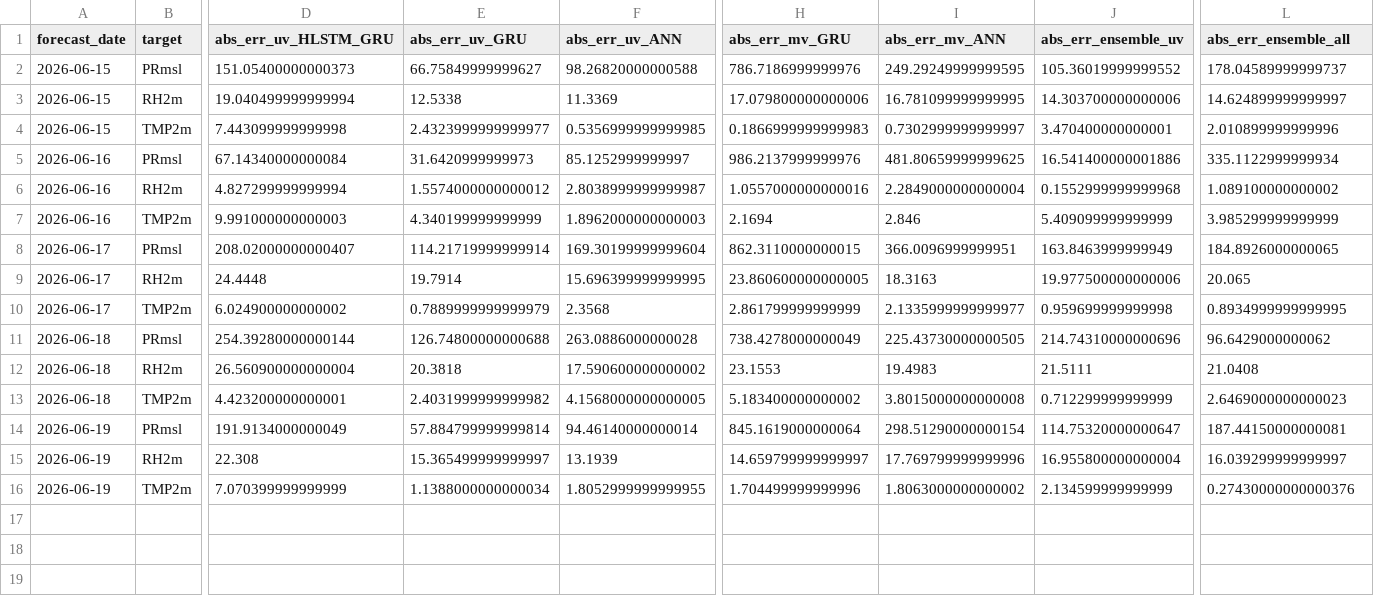
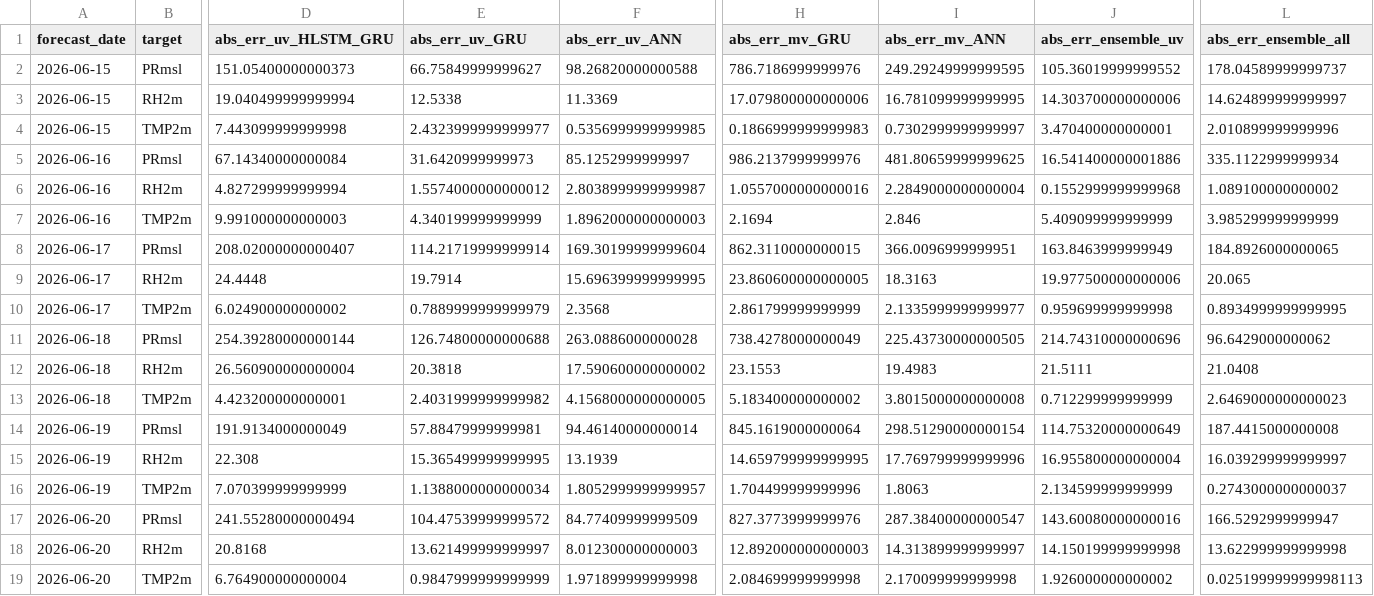
Before and after one commit to souravk03/openmeteo-live-forecast, a CSV file: data/om/Delhi/logs/accuracy_log.csv, drawn as a sheet; only a part is shown, gaps mark what is left out; rows hold the shown columns only; the diff names each change by its address in the sheet, - before the commit and + after, or states it on an @@ line.

Commit message:
[Delhi] accuracy_log.csv 2026-06-21

```diff
--- a/data/om/Delhi/logs/accuracy_log.csv
+++ b/data/om/Delhi/logs/accuracy_log.csv
-E14 (abs_err_uv_GRU): 57.884799999999814
+E14 (abs_err_uv_GRU): 57.88479999999981
-J14 (abs_err_ensemble_uv): 114.75320000000647
+J14 (abs_err_ensemble_uv): 114.75320000000649
-L14 (abs_err_ensemble_all): 187.44150000000081
+L14 (abs_err_ensemble_all): 187.4415000000008
-E15 (abs_err_uv_GRU): 15.365499999999997
+E15 (abs_err_uv_GRU): 15.365499999999995
-H15 (abs_err_mv_GRU): 14.659799999999997
+H15 (abs_err_mv_GRU): 14.659799999999995
-F16 (abs_err_uv_ANN): 1.8052999999999955
+F16 (abs_err_uv_ANN): 1.8052999999999957
-I16 (abs_err_mv_ANN): 1.8063000000000002
+I16 (abs_err_mv_ANN): 1.8063
-L16 (abs_err_ensemble_all): 0.27430000000000376
+L16 (abs_err_ensemble_all): 0.2743000000000037
+row 17: 2026-06-20 | PRmsl | 241.55280000000494 | 104.47539999999572 | 84.77409999999509 | 827.3773999999976 | 287.38400000000547 | 143.60080000000016 | 166.5292999999947
+row 18: 2026-06-20 | RH2m | 20.8168 | 13.621499999999997 | 8.012300000000003 | 12.892000000000003 | 14.313899999999997 | 14.150199999999998 | 13.622999999999998
+row 19: 2026-06-20 | TMP2m | 6.764900000000004 | 0.9847999999999999 | 1.971899999999998 | 2.084699999999998 | 2.170099999999998 | 1.926000000000002 | 0.025199999999998113
```
